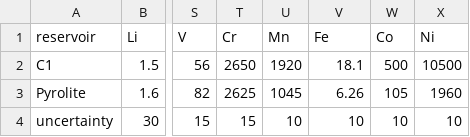
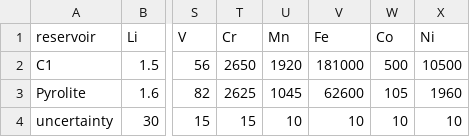
Before and after one commit to TDGerve/MagmaPandas, a CSV file: src/geoplot/data/Mcdonough_sun_1995.csv, drawn as a sheet; only a part is shown, gaps mark what is left out; the diff names each change by its address in the sheet, - before the commit and + after, or states it on an @@ line.

```diff
--- a/src/geoplot/data/Mcdonough_sun_1995.csv
+++ b/src/geoplot/data/Mcdonough_sun_1995.csv
-V2 (Fe): 18.1
+V2 (Fe): 181000
-V3 (Fe): 6.26
+V3 (Fe): 62600
```
Also changed, not shown: 1 other file.
